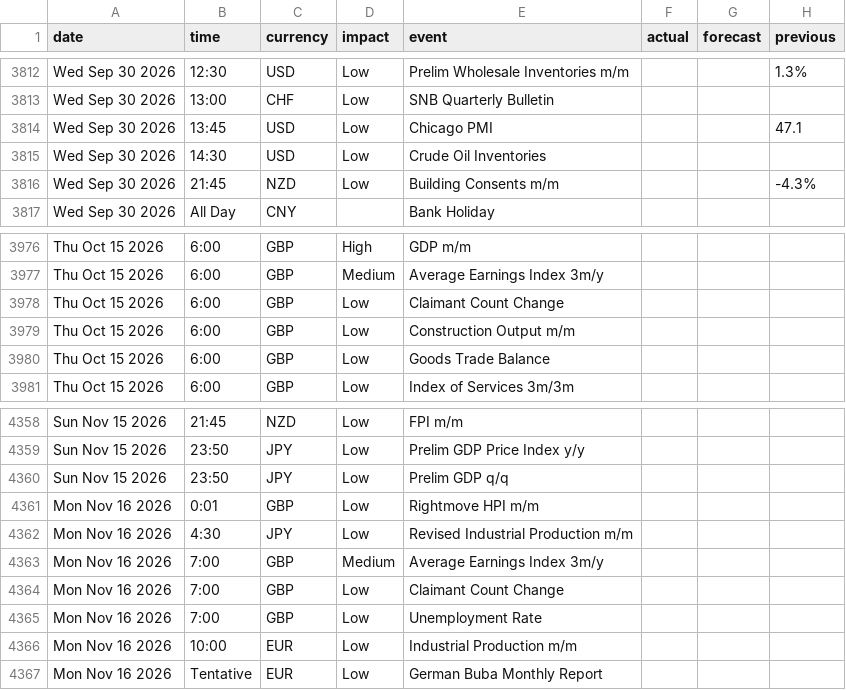
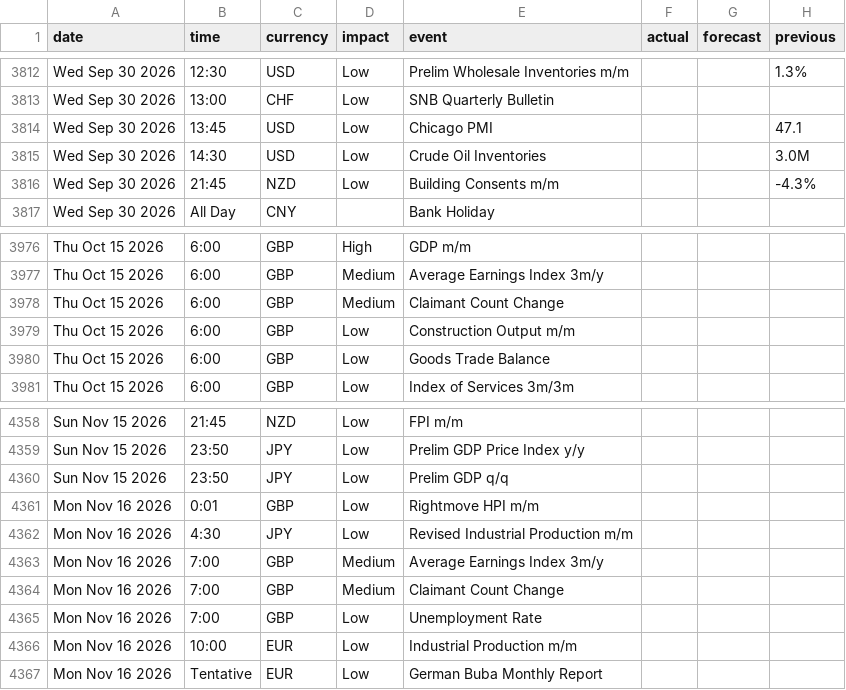
Before and after one commit to janickfarrell/forfac, a CSV file: forexfactory_calendar.csv, drawn as a sheet; only a part is shown, gaps mark what is left out; the diff covers the shown part only.

```diff
--- a/forexfactory_calendar.csv
+++ b/forexfactory_calendar.csv
@@ -3814,3 +3814,3 @@ Wed Sep 30 2026,13:00,CHF,Low,SNB Quarterly Bulletin,,,
 Wed Sep 30 2026,13:45,USD,Low,Chicago PMI,,,47.1
-Wed Sep 30 2026,14:30,USD,Low,Crude Oil Inventories,,,
+Wed Sep 30 2026,14:30,USD,Low,Crude Oil Inventories,,,3.0M
 Wed Sep 30 2026,21:45,NZD,Low,Building Consents m/m,,,-4.3%
@@ -3977,3 +3977,3 @@ Thu Oct 15 2026,6:00,GBP,High,GDP m/m,,,
 Thu Oct 15 2026,6:00,GBP,Medium,Average Earnings Index 3m/y,,,
-Thu Oct 15 2026,6:00,GBP,Low,Claimant Count Change,,,
+Thu Oct 15 2026,6:00,GBP,Medium,Claimant Count Change,,,
 Thu Oct 15 2026,6:00,GBP,Low,Construction Output m/m,,,
@@ -4363,3 +4363,3 @@ Mon Nov 16 2026,4:30,JPY,Low,Revised Industrial Production m/m,,,
 Mon Nov 16 2026,7:00,GBP,Medium,Average Earnings Index 3m/y,,,
-Mon Nov 16 2026,7:00,GBP,Low,Claimant Count Change,,,
+Mon Nov 16 2026,7:00,GBP,Medium,Claimant Count Change,,,
 Mon Nov 16 2026,7:00,GBP,Low,Unemployment Rate,,,
```
Also changed, not shown: 2 added rows, 2 removed rows and 18 edited cells elsewhere in this file.
